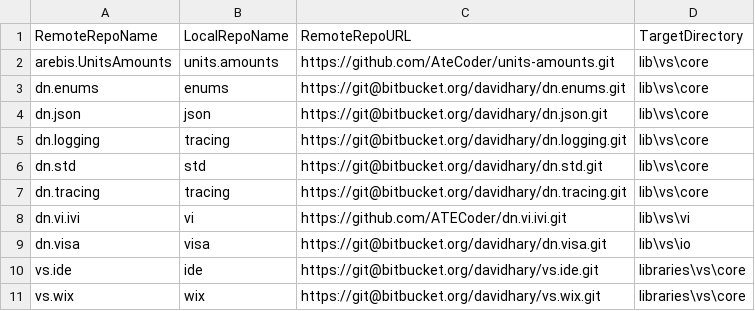
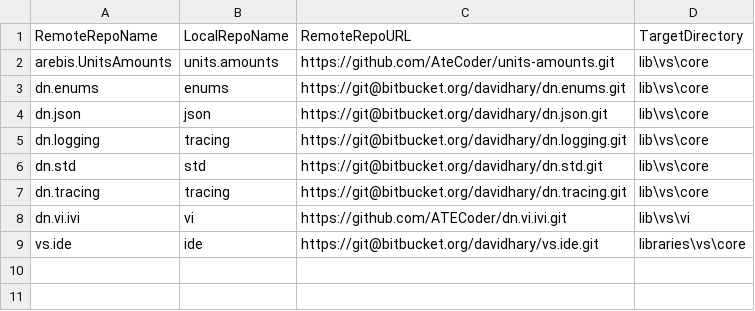
Before and after one commit to ATECoder/dn.vi.ivi, a CSV file: externalRepos.csv, drawn as a sheet; the diff names each change by its address in the sheet, - before the commit and + after, or states it on an @@ line.

```diff
--- a/externalRepos.csv
+++ b/externalRepos.csv
-row 9: dn.visa | visa | https://git@bitbucket.org/davidhary/dn.visa.git | lib\vs\io
-row 11: vs.wix | wix | https://git@bitbucket.org/davidhary/vs.wix.git | libraries\vs\core
```
Also changed, not shown: externalReposCommits.csv, 14 other files.
